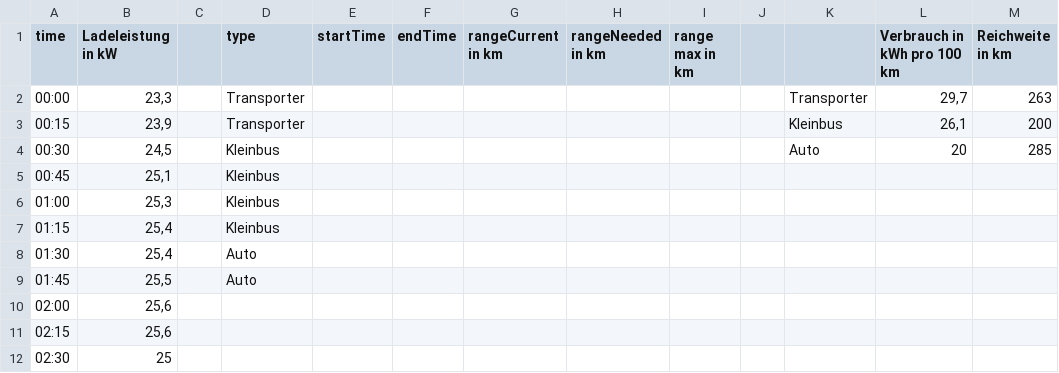
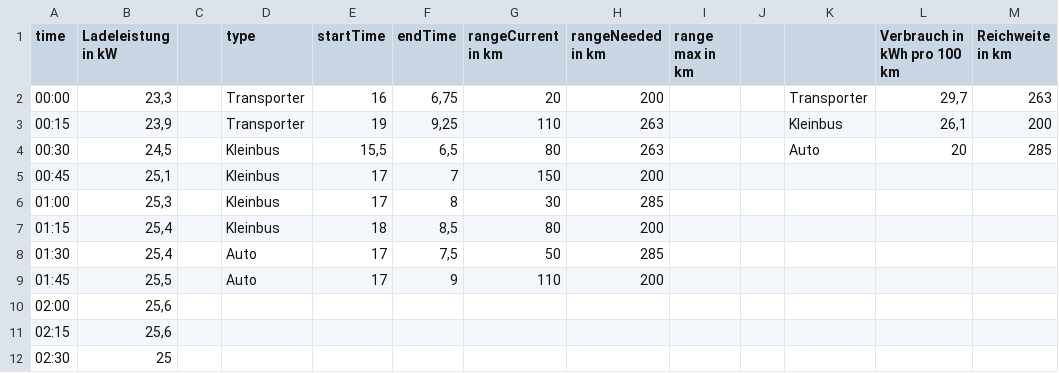
Before and after one commit to diePaulina/carcharger, a CSV file: src/fahrzeuge.csv, drawn as a sheet; only a part is shown; the diff names each change by its address in the sheet, - before the commit and + after, or states it on an @@ line.

```diff
--- a/src/fahrzeuge.csv
+++ b/src/fahrzeuge.csv
-E2 (startTime): (empty)
+E2 (startTime): 16
-F2 (endTime): (empty)
+F2 (endTime): 6,75
-G2 (rangeCurrent in km): (empty)
+G2 (rangeCurrent in km): 20
-H2 (rangeNeeded in km): (empty)
+H2 (rangeNeeded in km): 200
-E3 (startTime): (empty)
+E3 (startTime): 19
-F3 (endTime): (empty)
+F3 (endTime): 9,25
-G3 (rangeCurrent in km): (empty)
+G3 (rangeCurrent in km): 110
-H3:H4 (rangeNeeded in km): (empty)
+H3:H4 (rangeNeeded in km): 263
-E4 (startTime): (empty)
+E4 (startTime): 15,5
-F4 (endTime): (empty)
+F4 (endTime): 6,5
-G4 (rangeCurrent in km): (empty)
+G4 (rangeCurrent in km): 80
-E5:E6 (startTime): (empty)
+E5:E6 (startTime): 17
-F5 (endTime): (empty)
+F5 (endTime): 7
-G5 (rangeCurrent in km): (empty)
+G5 (rangeCurrent in km): 150
-H5 (rangeNeeded in km): (empty)
+H5 (rangeNeeded in km): 200
-F6 (endTime): (empty)
+F6 (endTime): 8
-G6 (rangeCurrent in km): (empty)
+G6 (rangeCurrent in km): 30
-H6 (rangeNeeded in km): (empty)
+H6 (rangeNeeded in km): 285
-E7 (startTime): (empty)
+E7 (startTime): 18
-F7 (endTime): (empty)
+F7 (endTime): 8,5
-G7 (rangeCurrent in km): (empty)
+G7 (rangeCurrent in km): 80
-H7 (rangeNeeded in km): (empty)
+H7 (rangeNeeded in km): 200
-E8:E9 (startTime): (empty)
+E8:E9 (startTime): 17
-F8 (endTime): (empty)
+F8 (endTime): 7,5
-G8 (rangeCurrent in km): (empty)
+G8 (rangeCurrent in km): 50
-H8 (rangeNeeded in km): (empty)
+H8 (rangeNeeded in km): 285
-F9 (endTime): (empty)
+F9 (endTime): 9
-G9 (rangeCurrent in km): (empty)
+G9 (rangeCurrent in km): 110
-H9 (rangeNeeded in km): (empty)
+H9 (rangeNeeded in km): 200
```
Also changed, not shown: 6 other files.
